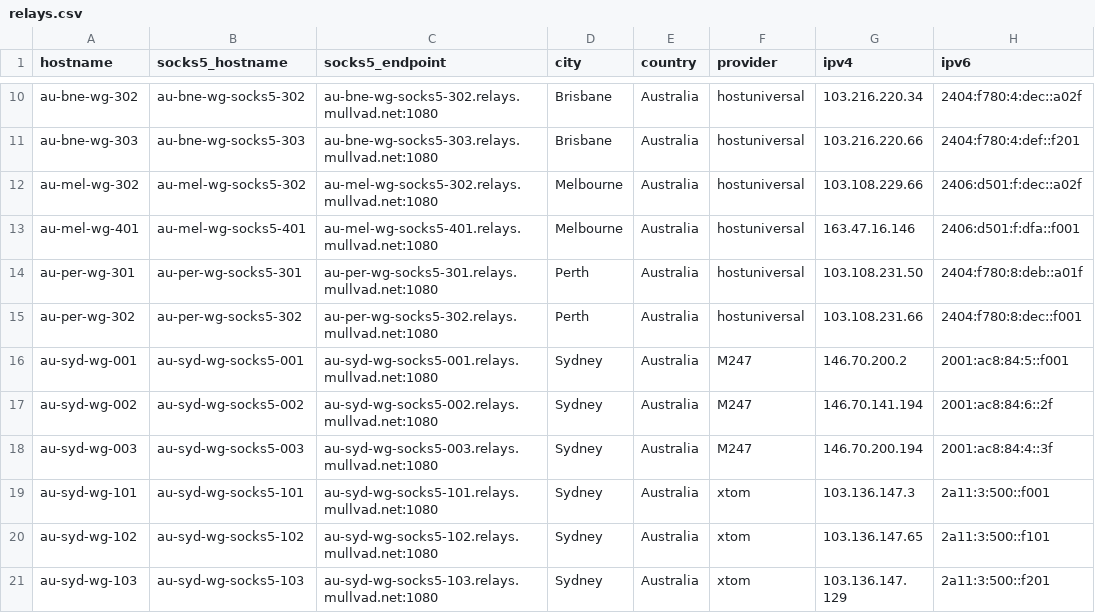
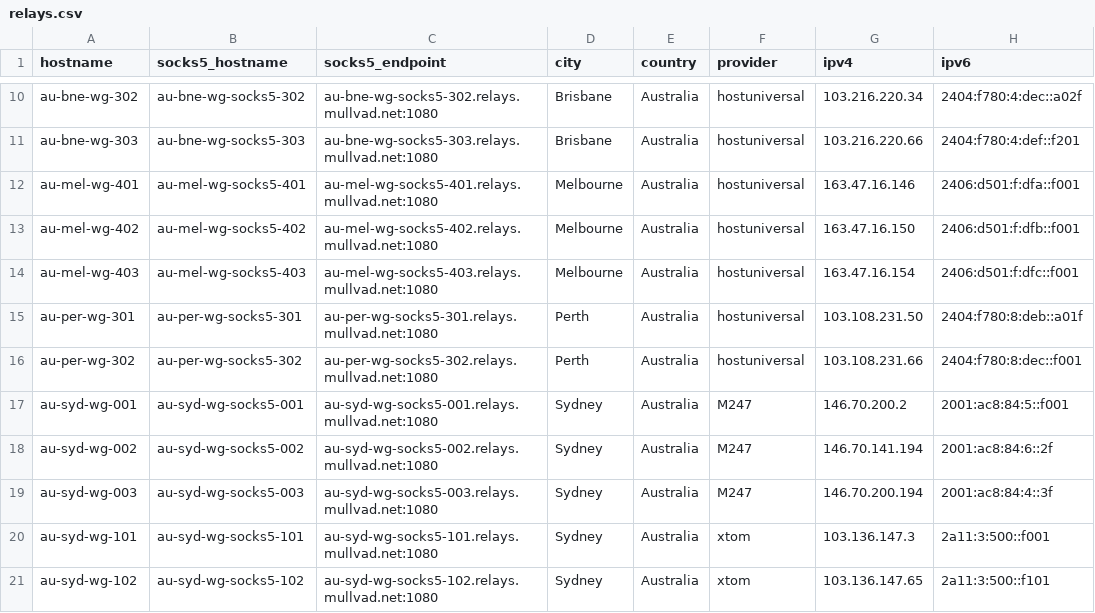
Before and after one commit to tommy-ca/mulvad-relay-list, a CSV file: relays.csv, drawn as a sheet; only a part is shown, gaps mark what is left out; the shorter side is filled out with more unchanged rows.

```diff
--- a/relays.csv
+++ b/relays.csv
@@ -11,4 +11,5 @@ au-bne-wg-302,au-bne-wg-socks5-302,au-bne-wg-socks5-302.relays.mullvad.net:1080,
 au-bne-wg-303,au-bne-wg-socks5-303,au-bne-wg-socks5-303.relays.mullvad.net:1080,Brisbane,Australia,hostuniversal,103.216.220.66,2404:f780:4:def::f201
-au-mel-wg-302,au-mel-wg-socks5-302,au-mel-wg-socks5-302.relays.mullvad.net:1080,Melbourne,Australia,hostuniversal,103.108.229.66,2406:d501:f:dec::a02f
 au-mel-wg-401,au-mel-wg-socks5-401,au-mel-wg-socks5-401.relays.mullvad.net:1080,Melbourne,Australia,hostuniversal,163.47.16.146,2406:d501:f:dfa::f001
+au-mel-wg-402,au-mel-wg-socks5-402,au-mel-wg-socks5-402.relays.mullvad.net:1080,Melbourne,Australia,hostuniversal,163.47.16.150,2406:d501:f:dfb::f001
+au-mel-wg-403,au-mel-wg-socks5-403,au-mel-wg-socks5-403.relays.mullvad.net:1080,Melbourne,Australia,hostuniversal,163.47.16.154,2406:d501:f:dfc::f001
 au-per-wg-301,au-per-wg-socks5-301,au-per-wg-socks5-301.relays.mullvad.net:1080,Perth,Australia,hostuniversal,103.108.231.50,2404:f780:8:deb::a01f
```
Also changed, not shown: 4 other files.
